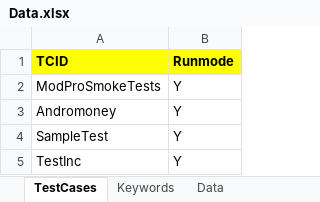
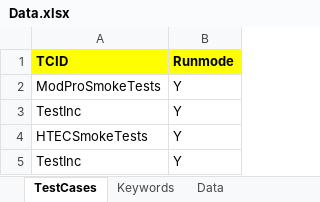
Before and after one commit to drkcpatel86/Mobile_IOS, an Excel workbook: Core_Framework_Mobile/data/Data.xlsx, sheet TestCases, drawn as a sheet; values as stored, in another font and other column widths than the file's, no borders; the diff names each change by its address in the sheet, - before the commit and + after, or states it on an @@ line.

```diff
--- a/Core_Framework_Mobile/data/Data.xlsx (sheet TestCases)
+++ b/Core_Framework_Mobile/data/Data.xlsx (sheet TestCases)
-A3 (TCID): Andromoney
+A3 (TCID): TestInc
-A4 (TCID): SampleTest
+A4 (TCID): HTECSmokeTests
```
Also changed, not shown: sheet Data, 25 other files.
